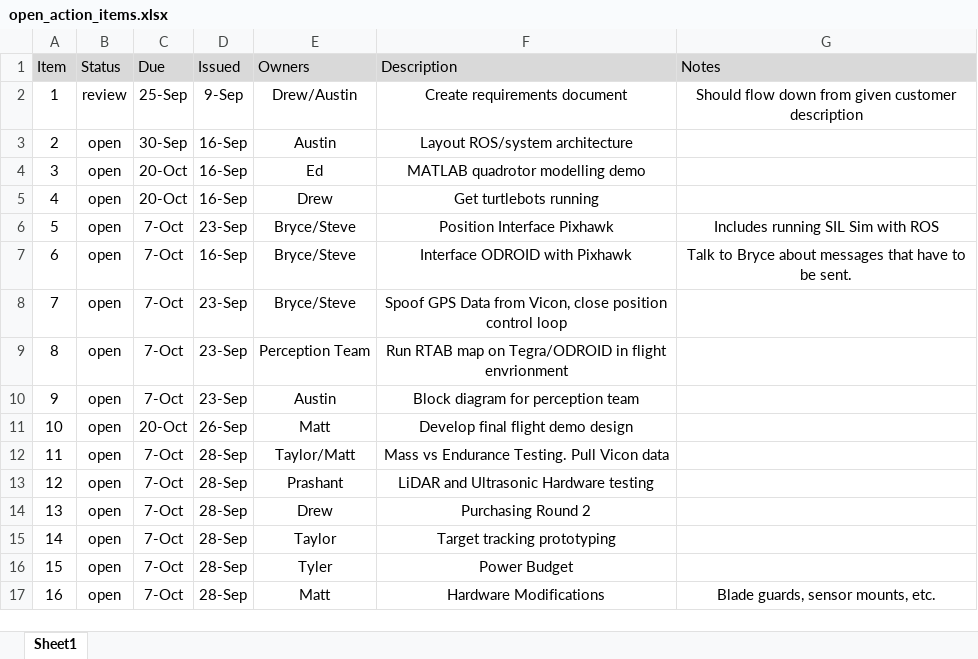
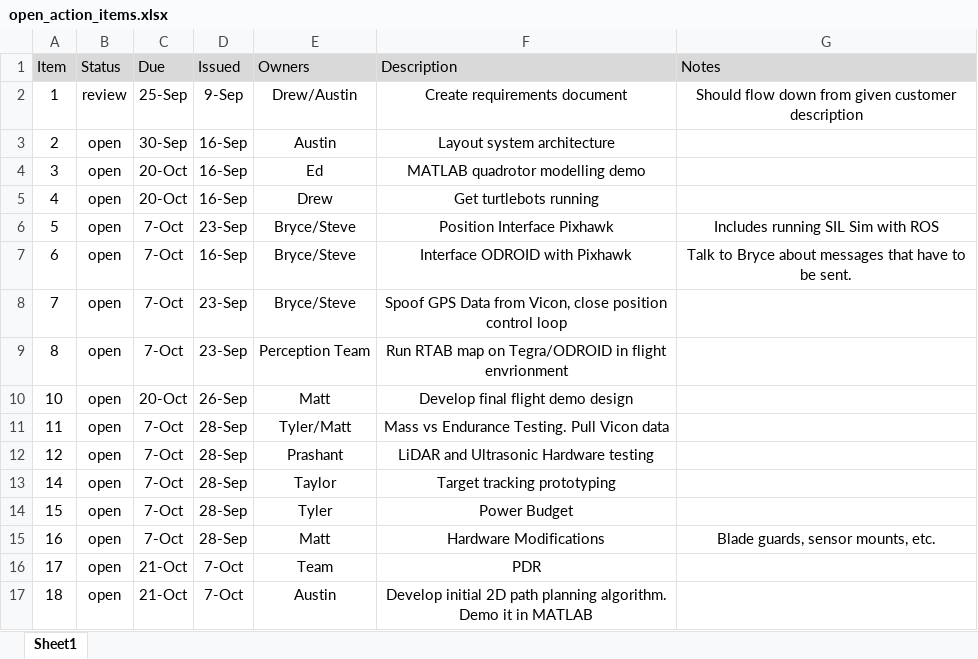
Before and after one commit to dtbinh/FlyNet, an Excel workbook: Action Items/open_action_items.xlsx, sheet Sheet1, drawn as a sheet; values as stored, in another font and other column widths than the file's, no borders; removed rows and columns are numbered as before the commit, all else as after; the diff names each change by its address in the sheet, - before the commit and + after, or states it on an @@ line.

```diff
--- a/Action Items/open_action_items.xlsx (sheet Sheet1)
+++ b/Action Items/open_action_items.xlsx (sheet Sheet1)
-F3 (Description): Layout ROS/system architecture
+F3 (Description): Layout system architecture
-row 10: 9 | open | 7-Oct | 23-Sep | Austin | Block diagram for perception team
-E11 (Owners): Taylor/Matt
+E11 (Owners): Tyler/Matt
-row 14: 13 | open | 7-Oct | 28-Sep | Drew | Purchasing Round 2
+row 16: 17 | open | 21-Oct | 7-Oct | Team | PDR
+row 17: 18 | open | 21-Oct | 7-Oct | Austin | Develop initial 2D path planning algorithm. Demo it in MATLAB
```
Also changed, not shown: Action Items/closed_action_items.xlsx.
